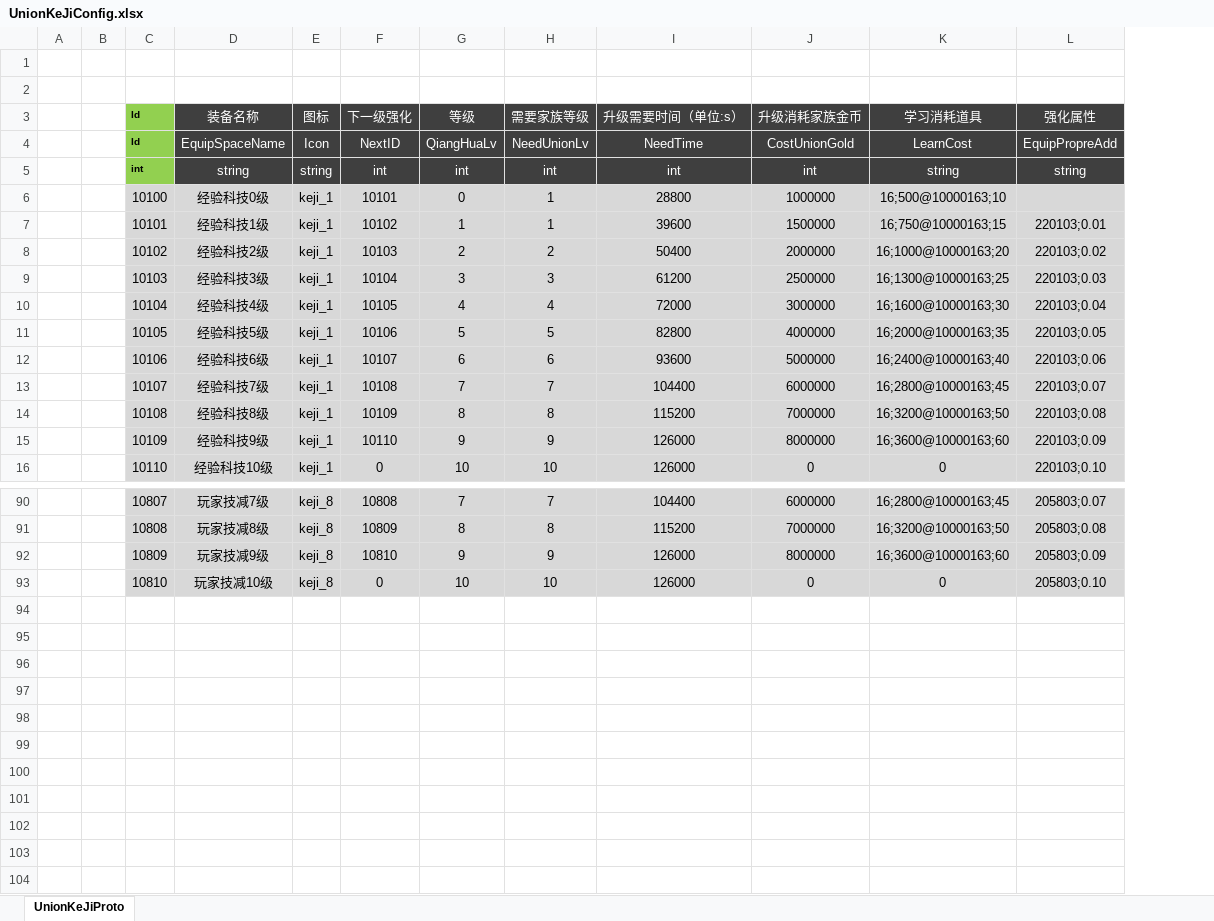
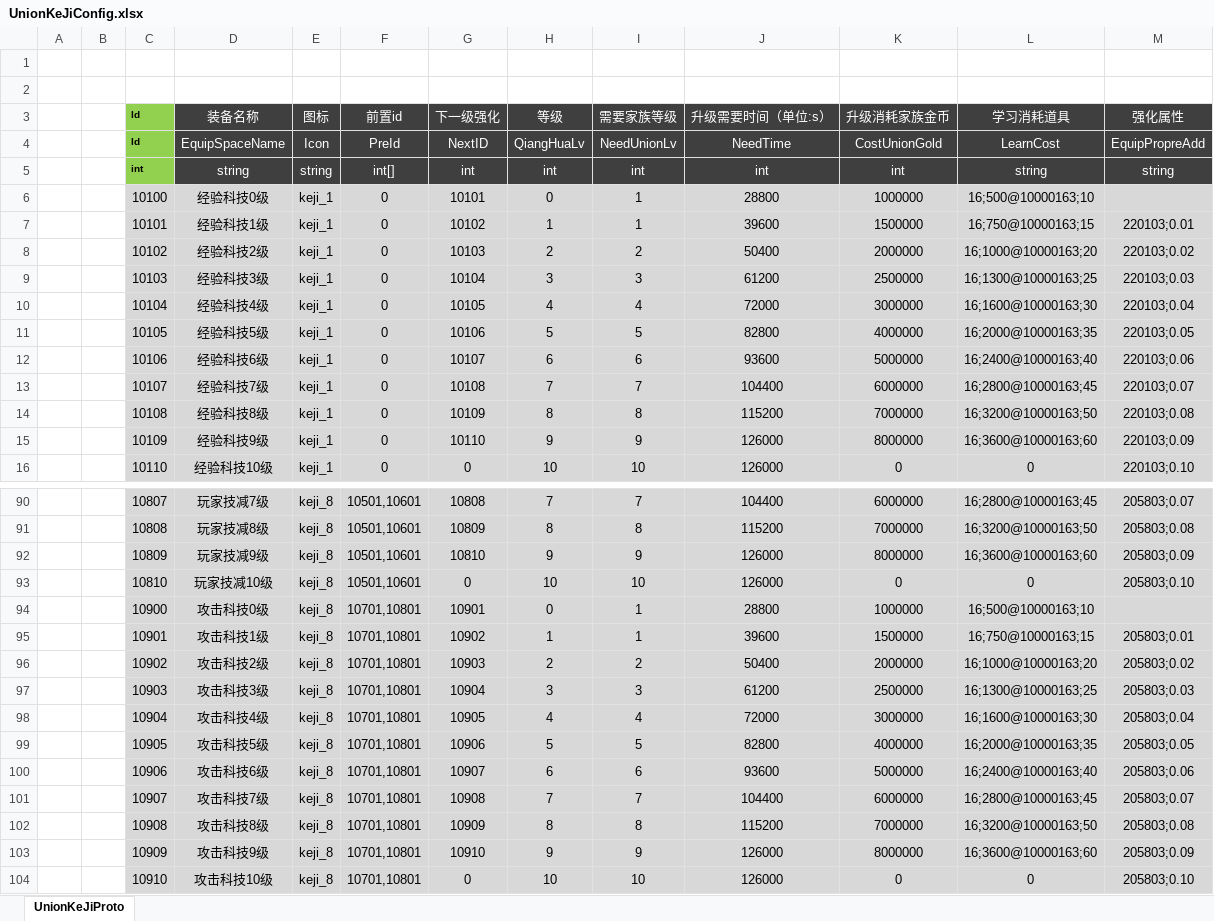
Before and after one commit to csyinghuochong/mengjing, an Excel workbook: Unity/Assets/Config/Excel/UnionKeJiConfig.xlsx, sheet UnionKeJiProto, drawn as a sheet; only a part is shown, gaps mark what is left out; values as stored, in another font and other column widths than the file's, no borders; the diff names each change by its address in the sheet, - before the commit and + after, or states it on an @@ line.

```diff
--- a/Unity/Assets/Config/Excel/UnionKeJiConfig.xlsx (sheet UnionKeJiProto)
+++ b/Unity/Assets/Config/Excel/UnionKeJiConfig.xlsx (sheet UnionKeJiProto)
+column F (前置id), rows 4-16: PreId | int[] | 0 | 0 | 0 | 0 | 0 | 0 | 0 | 0 | 0 | 0 | 0; rows 90-93: all 10501,10601
+row 94:  |  | 10900 | 攻击科技0级 | keji_8 | 10701,10801 | 10901 | 0 | 1 | 28800 | 1000000 | 16;500@10000163;10
+row 95:  |  | 10901 | 攻击科技1级 | keji_8 | 10701,10801 | 10902 | 1 | 1 | 39600 | 1500000 | 16;750@10000163;15 | 205803;0.01
+row 96:  |  | 10902 | 攻击科技2级 | keji_8 | 10701,10801 | 10903 | 2 | 2 | 50400 | 2000000 | 16;1000@10000163;20 | 205803;0.02
+row 97:  |  | 10903 | 攻击科技3级 | keji_8 | 10701,10801 | 10904 | 3 | 3 | 61200 | 2500000 | 16;1300@10000163;25 | 205803;0.03
+row 98:  |  | 10904 | 攻击科技4级 | keji_8 | 10701,10801 | 10905 | 4 | 4 | 72000 | 3000000 | 16;1600@10000163;30 | 205803;0.04
+row 99:  |  | 10905 | 攻击科技5级 | keji_8 | 10701,10801 | 10906 | 5 | 5 | 82800 | 4000000 | 16;2000@10000163;35 | 205803;0.05
+row 100:  |  | 10906 | 攻击科技6级 | keji_8 | 10701,10801 | 10907 | 6 | 6 | 93600 | 5000000 | 16;2400@10000163;40 | 205803;0.06
+row 101:  |  | 10907 | 攻击科技7级 | keji_8 | 10701,10801 | 10908 | 7 | 7 | 104400 | 6000000 | 16;2800@10000163;45 | 205803;0.07
+row 102:  |  | 10908 | 攻击科技8级 | keji_8 | 10701,10801 | 10909 | 8 | 8 | 115200 | 7000000 | 16;3200@10000163;50 | 205803;0.08
+row 103:  |  | 10909 | 攻击科技9级 | keji_8 | 10701,10801 | 10910 | 9 | 9 | 126000 | 8000000 | 16;3600@10000163;60 | 205803;0.09
+row 104:  |  | 10910 | 攻击科技10级 | keji_8 | 10701,10801 | 0 | 10 | 10 | 126000 | 0 | 0 | 205803;0.10
```
Also changed, not shown: 18 other files.
